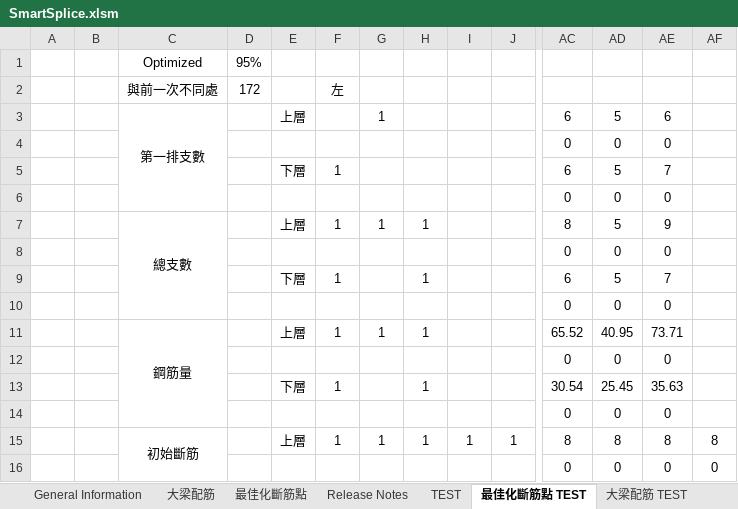
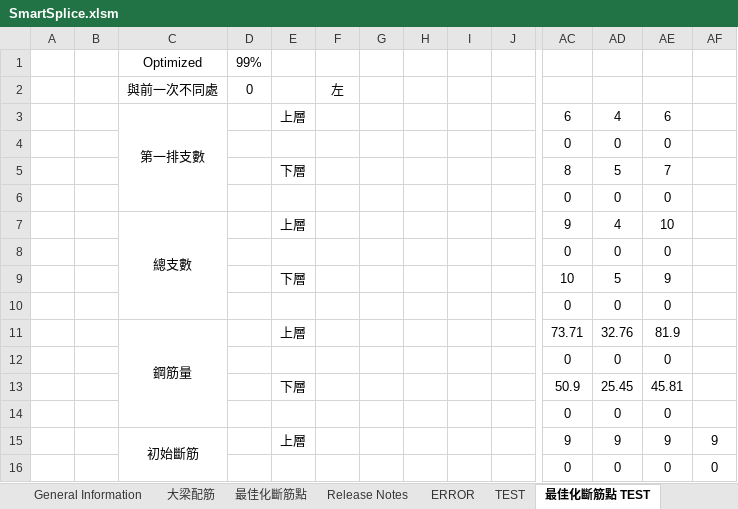
Before and after one commit to skyran1278/VbaProject, an Excel workbook: 20180126_SmartSplice/SmartSplice.xlsm, sheet 最佳化斷筋點 TEST, drawn as a sheet; only a part is shown, gaps mark what is left out; values as stored, in another font and other column widths than the file's, no borders; charts and pictures and conditional formats not drawn; removed rows and columns are numbered as before the commit, all else as after; rows hold the shown columns only; the diff covers the shown part only; the diff names each change by its address in the sheet, - before the commit and + after, or states it on an @@ line.

```diff
--- a/20180126_SmartSplice/SmartSplice.xlsm (sheet 最佳化斷筋點 TEST)
+++ b/20180126_SmartSplice/SmartSplice.xlsm (sheet 最佳化斷筋點 TEST)
+sheet tab: ERROR
-D1: 95%
+D1: 99%
-D2: 172
+D2: 0
-G3: 1
+G3: (empty)
-AD3: 5
+AD3: 4
-F5: 1
+F5: (empty)
-AC5: 6
+AC5: 8
-row 7:  |  | 總支數 |  | 上層 | 1 | 1 | 1 |  |  | 8 | 5 | 9
+row 7:  |  | 總支數 |  | 上層 |  |  |  |  |  | 9 | 4 | 10
-F9: 1
+F9: (empty)
-H9: 1
+H9: (empty)
-AC9: 6
+AC9: 10
-AE9: 7
+AE9: 9
-row 11:  |  | 鋼筋量 |  | 上層 | 1 | 1 | 1 |  |  | 65.52 | 40.95 | 73.71
+row 11:  |  | 鋼筋量 |  | 上層 |  |  |  |  |  | 73.71 | 32.76 | 81.9
-F13: 1
+F13: (empty)
-H13: 1
+H13: (empty)
-AC13: 30.54
+AC13: 50.9
-AE13: 35.63
+AE13: 45.81
-row 15:  |  | 初始斷筋 |  | 上層 | 1 | 1 | 1 | 1 | 1 | 8 | 8 | 8 | 8
+row 15:  |  | 初始斷筋 |  | 上層 |  |  |  |  |  | 9 | 9 | 9 | 9
```
Also changed, not shown: 6 added rows, 6 removed rows and 179 edited cells elsewhere in this sheet, sheet 最佳化斷筋點, sheet TEST, sheet 大梁配筋 TEST, sheet General Information TEST, sheet General Information, formulas that keep their value, charts or pictures, 2 other files.
